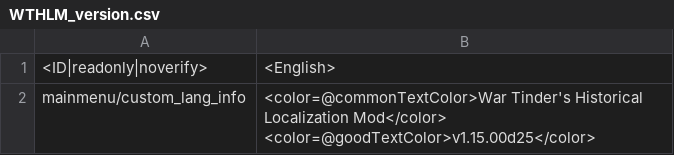
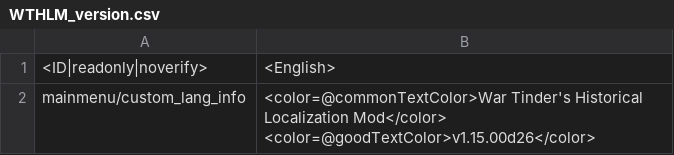
Before and after one commit to Addysaurus/lang_modding, a CSV file: WTHLM/WTHLM_version.csv, drawn as a sheet; only a part is shown; the diff covers the shown part only.

```diff
--- a/WTHLM/WTHLM_version.csv
+++ b/WTHLM/WTHLM_version.csv
@@ -1,2 +1,2 @@
 <ID|readonly|noverify>;<English>
-mainmenu/custom_lang_info;<color=@commonTextColor>War Tinder's Historical Localization Mod</color> <color=@goodTextColor>v1.15.00d25</color>
+mainmenu/custom_lang_info;<color=@commonTextColor>War Tinder's Historical Localization Mod</color> <color=@goodTextColor>v1.15.00d26</color>
```
Also changed, not shown: 1 edited cell elsewhere in this file, WTHLM/WTHLM_units_weaponry.csv, 1 other file.
